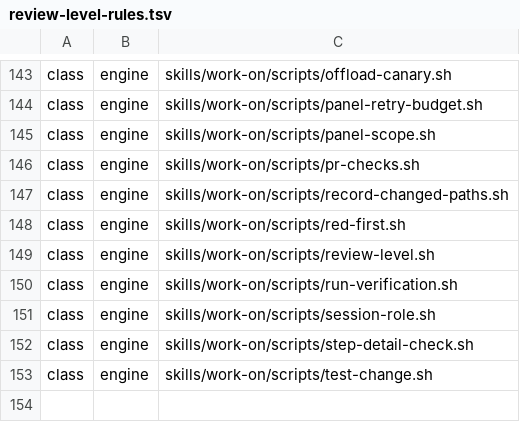
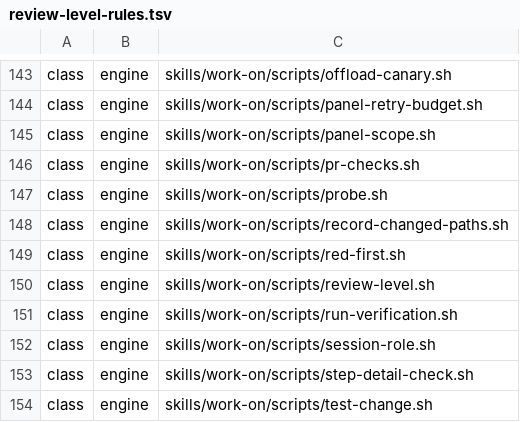
Before and after one commit to tsukumogami/shirabe, a TSV file: skills/work-on/references/review-level-rules.tsv, drawn as a sheet; only a part is shown, gaps mark what is left out; the shorter side is filled out with more unchanged rows; the diff names each change by its address in the sheet, - before the commit and + after, or states it on an @@ line.

```diff
--- a/skills/work-on/references/review-level-rules.tsv
+++ b/skills/work-on/references/review-level-rules.tsv
+row 147: class | engine | skills/work-on/scripts/probe.sh
```
Also changed, not shown: skills/coordinate/requires.tsv, skills/deliver/requires.tsv, 26 other files.
